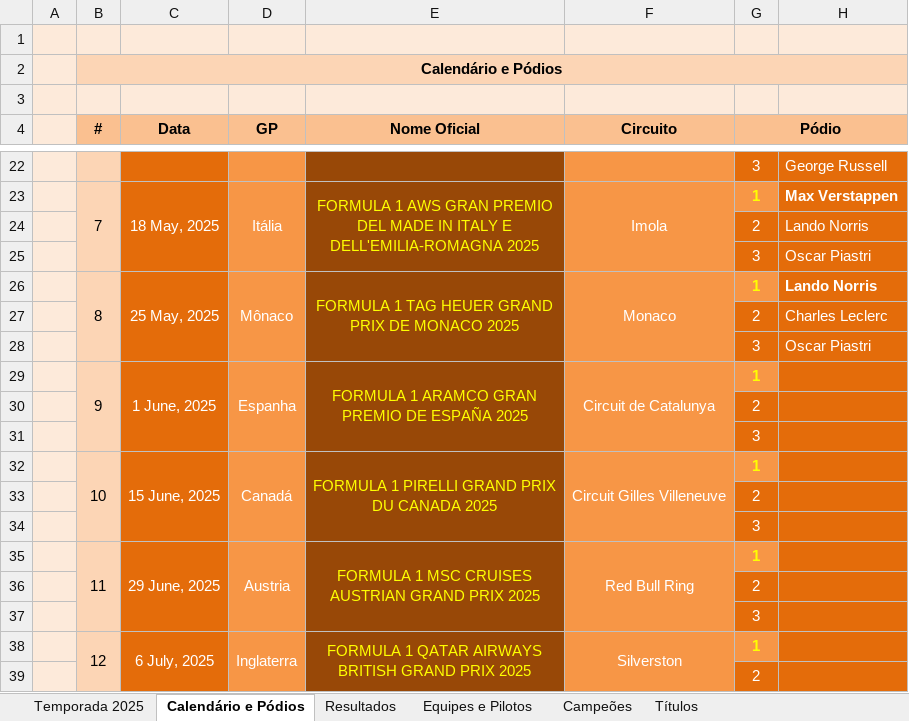
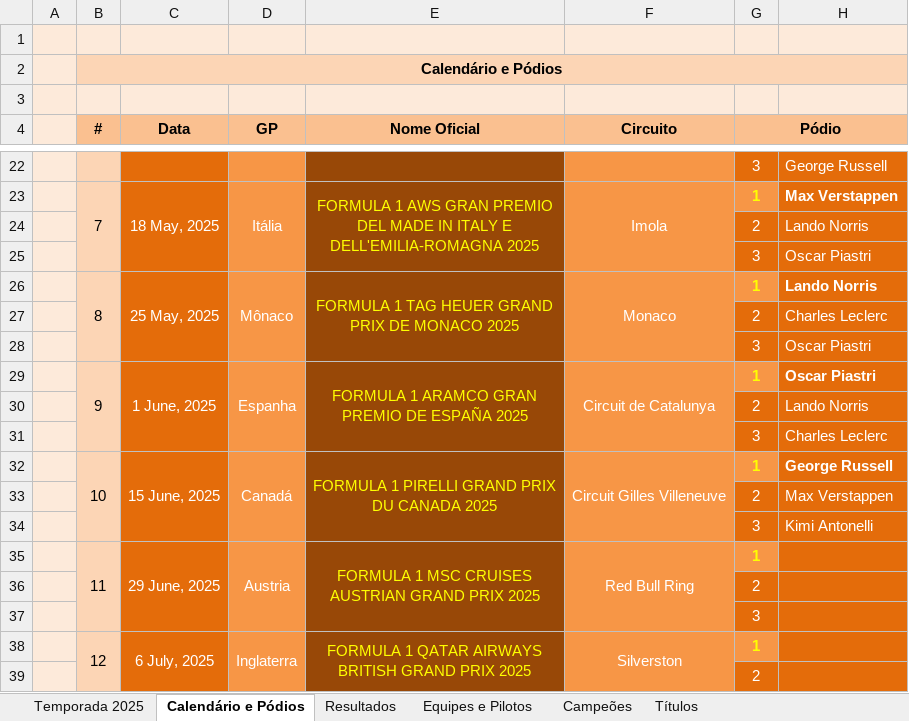
Before and after one commit to maurilyn/f1-planilha-2025, an Excel workbook: Planilha-Formula-1-2025.xlsx, sheet Calendário e Pódios, drawn as a sheet; only a part is shown, gaps mark what is left out; values as stored, in another font and other column widths than the file's, no borders; charts and pictures not drawn; the diff names each change by its address in the sheet, - before the commit and + after, or states it on an @@ line.

```diff
--- a/Planilha-Formula-1-2025.xlsx (sheet Calendário e Pódios)
+++ b/Planilha-Formula-1-2025.xlsx (sheet Calendário e Pódios)
-H29: (empty)
+H29: Oscar Piastri
-H30: (empty)
+H30: Lando Norris
-H31: (empty)
+H31: Charles Leclerc
-H32: (empty)
+H32: George Russell
-H33: (empty)
+H33: Max Verstappen
-H34: (empty)
+H34: Kimi Antonelli
```
Also changed, not shown: sheet Temporada 2025, sheet Resultados, sheet Títulos, formulas that keep their value, hidden cells.
